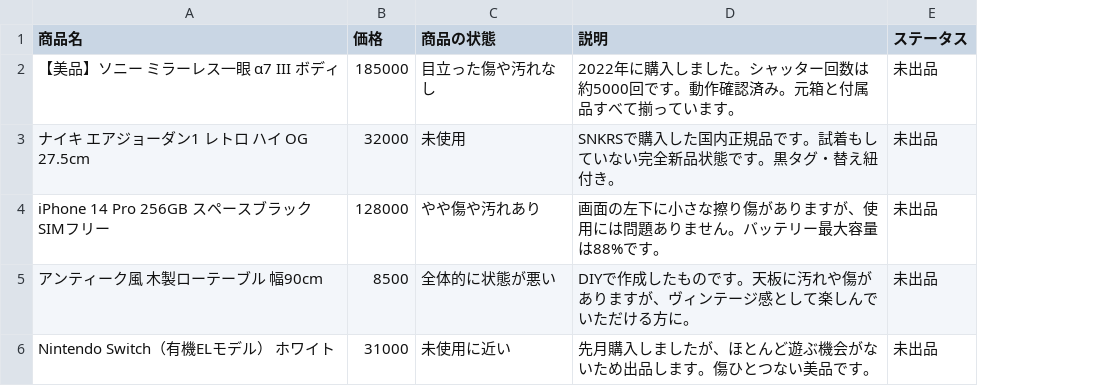
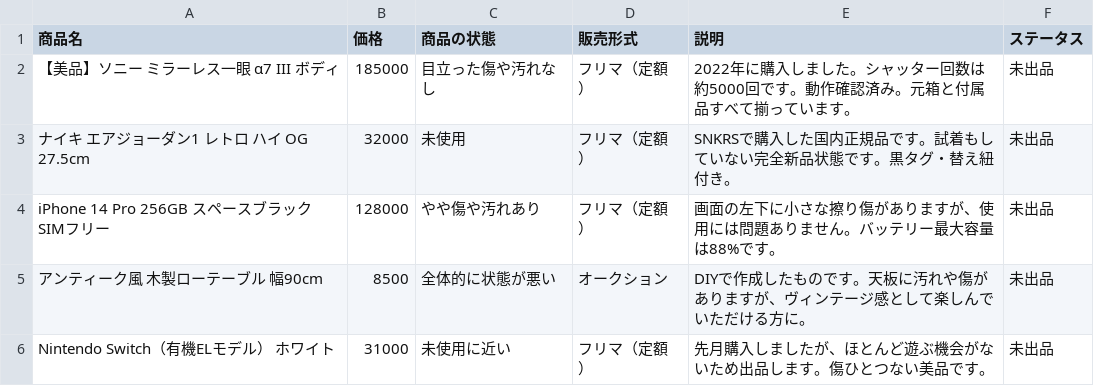
Before and after one commit to Nao-wanko/yahoo-oku-app, a CSV file: test-products.csv, drawn as a sheet; the diff names each change by its address in the sheet, - before the commit and + after, or states it on an @@ line.

```diff
--- a/test-products.csv
+++ b/test-products.csv
+column D (販売形式), rows 2-6: フリマ（定額） | フリマ（定額） | フリマ（定額） | オークション | フリマ（定額）
```
Also changed, not shown: public/sample-products.csv, 9 other files.
